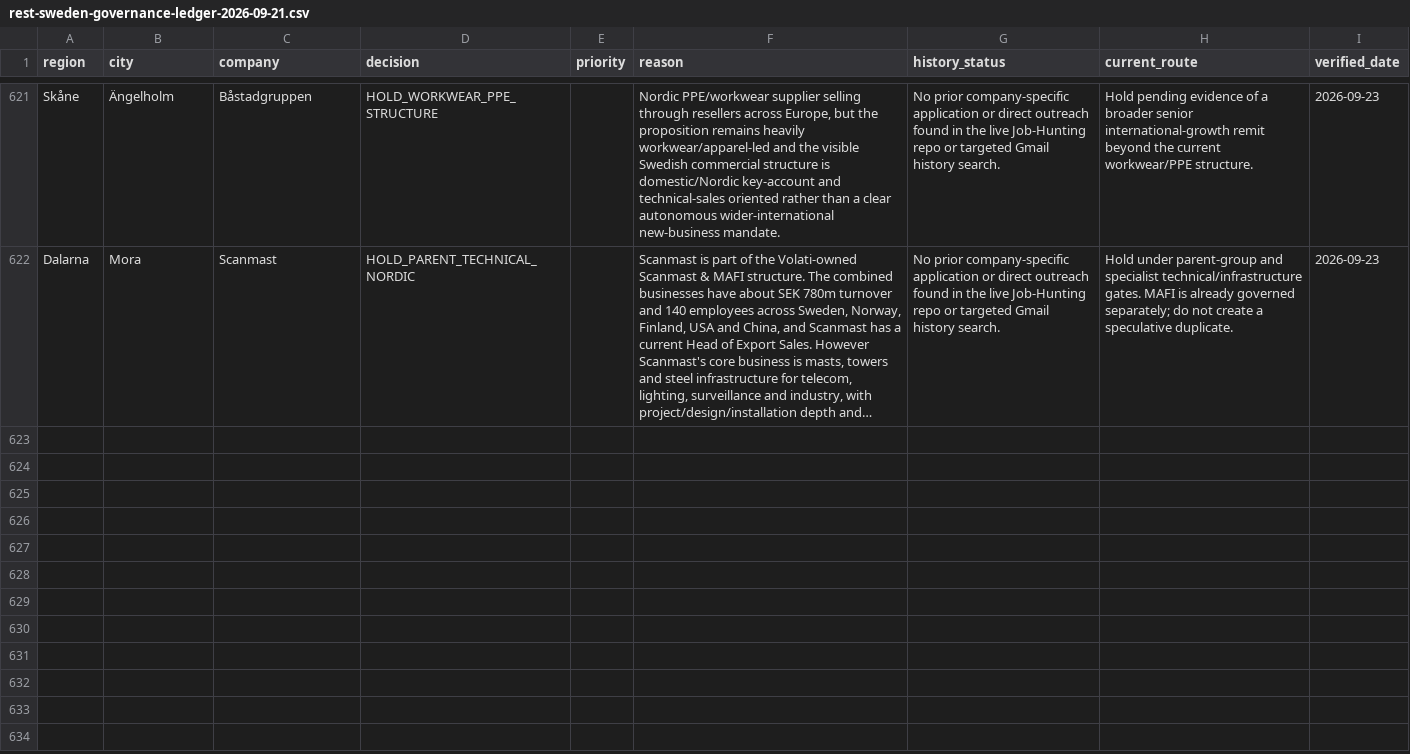
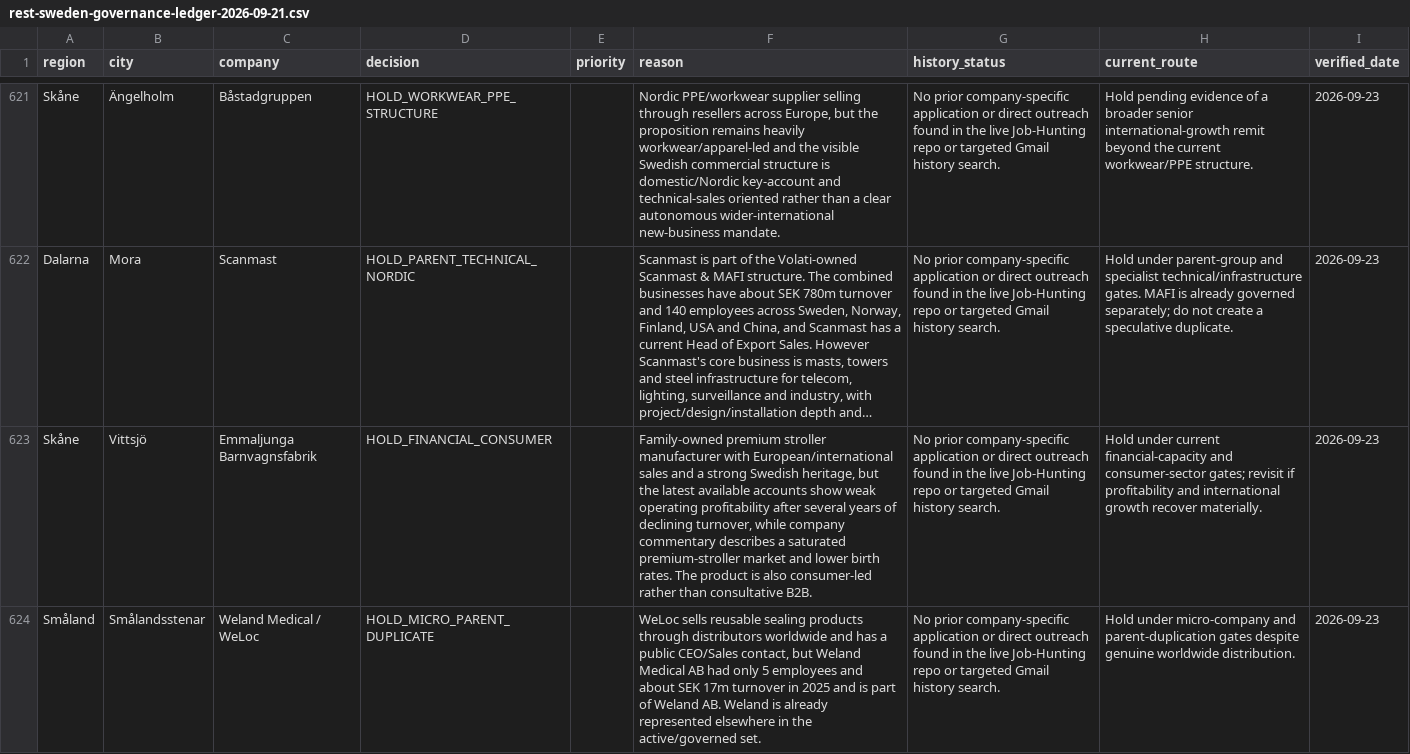
Before and after one commit to Pomeroi9Langmaid/Job-Hunting, a CSV file: data/rest-sweden-governance-ledger-2026-09-21.csv, drawn as a sheet; only a part is shown, gaps mark what is left out; long unchanged cells end in …; the diff covers the shown part only; the diff names each change by its address in the sheet, - before the commit and + after, or states it on an @@ line.

Commit message:
Govern Emmaljunga Weland Medical Eldon Svenska Talt

```diff
--- a/data/rest-sweden-governance-ledger-2026-09-21.csv
+++ b/data/rest-sweden-governance-ledger-2026-09-21.csv
+row 623: Skåne | Vittsjö | Emmaljunga Barnvagnsfabrik | HOLD_FINANCIAL_CONSUMER |  | Family-owned premium stroller manufacturer with European/international sales and a strong Swedish heritage, but the latest available accounts show weak operating profitability after several years of declining turnover, while company commentary describes a saturated premium-stroller market and lower birth rates. The product is also consumer-led rather than consultative B2B. | No prior company-specific application or direct outreach found in the live Job-Hunting repo or targeted Gmail history search. | Hold under current financial-capacity and consumer-sector gates; revisit if profitability and international growth recover materially. | 2026-09-23
+row 624: Småland | Smålandsstenar | Weland Medical / WeLoc | HOLD_MICRO_PARENT_DUPLICATE |  | WeLoc sells reusable sealing products through distributors worldwide and has a public CEO/Sales contact, but Weland Medical AB had only 5 employees and about SEK 17m turnover in 2025 and is part of Weland AB. Weland is already represented elsewhere in the active/governed set. | No prior company-specific application or direct outreach found in the live Job-Hunting repo or targeted Gmail history search. | Hold under micro-company and parent-duplication gates despite genuine worldwide distribution. | 2026-09-23
```
Also changed, not shown: 2 added rows elsewhere in this file.
